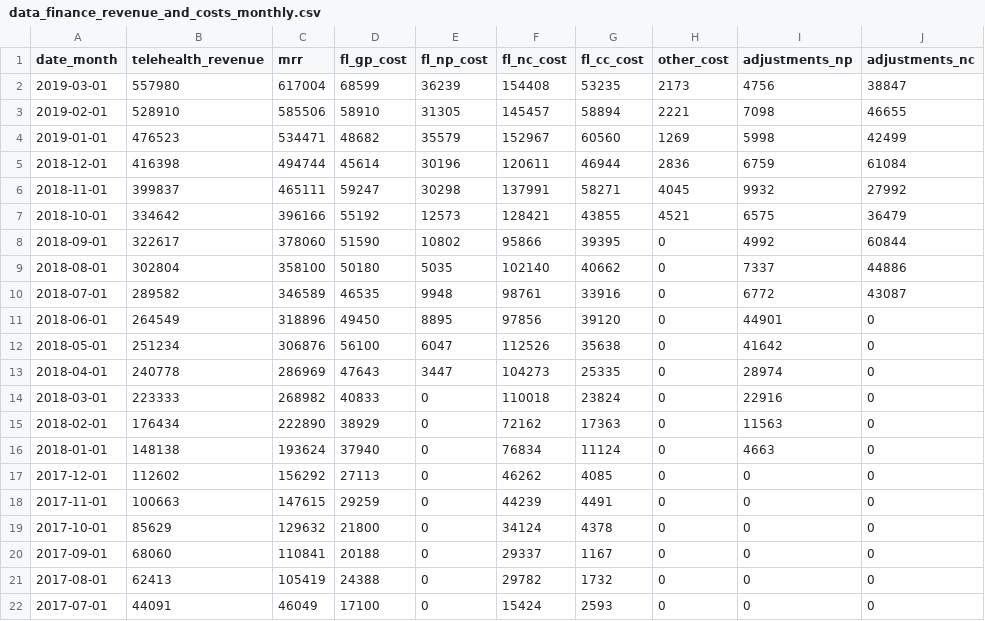
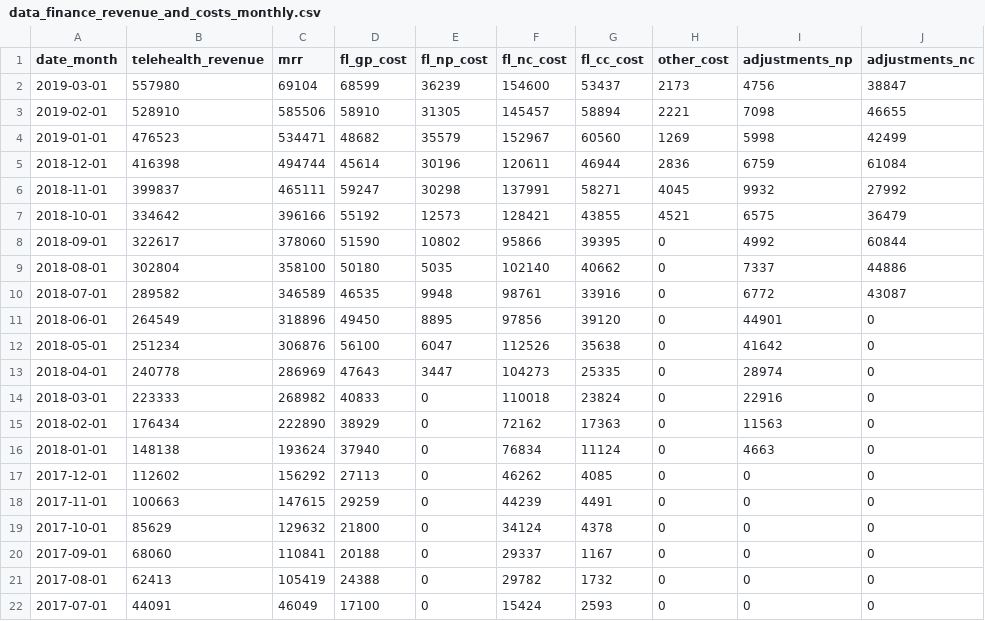
Before and after one commit to dialoguemd/tap-hubspot, a CSV file: data/data_finance_revenue_and_costs_monthly.csv, drawn as a sheet; only a part is shown; the diff names each change by its address in the sheet, - before the commit and + after, or states it on an @@ line.

```diff
--- a/data/data_finance_revenue_and_costs_monthly.csv
+++ b/data/data_finance_revenue_and_costs_monthly.csv
-C2 (mrr): 617004
+C2 (mrr): 69104
-F2 (fl_nc_cost): 154408
+F2 (fl_nc_cost): 154600
-G2 (fl_cc_cost): 53235
+G2 (fl_cc_cost): 53437
```
Also changed, not shown: data/data_finance_rebate_monthly.csv, 1 other file.
